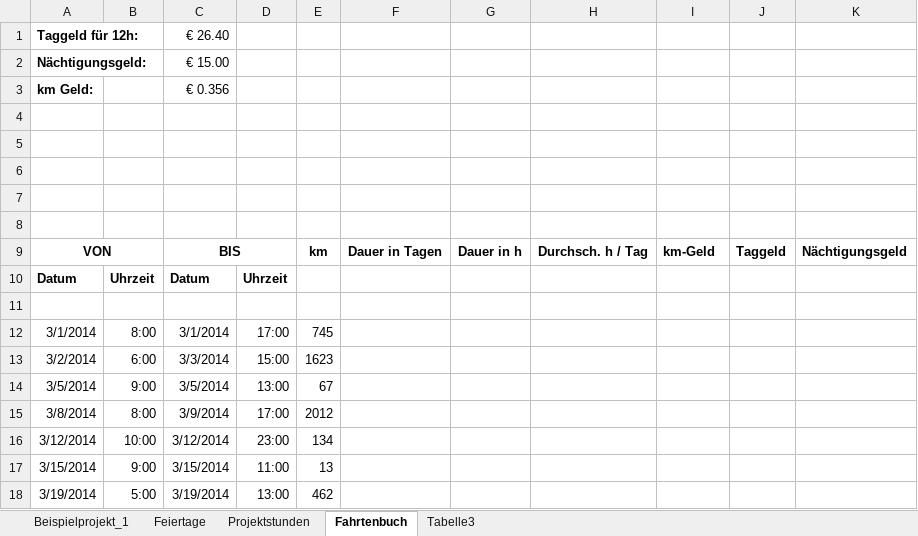
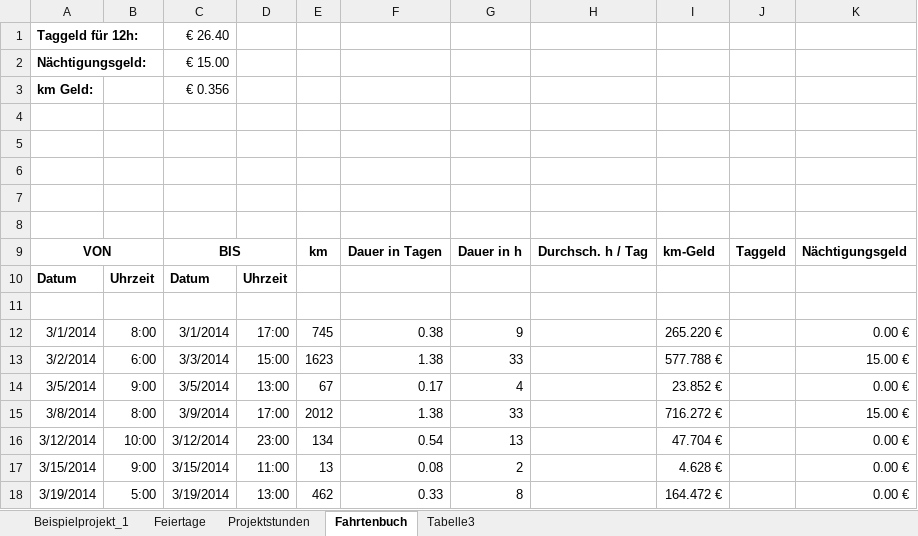
Before and after one commit to MoritzGoeckel/ExcelExercise, an Excel workbook: 01/hü_170315_moritz_goeckel.xlsx, sheet Fahrtenbuch, drawn as a sheet; values as stored, in another font and other column widths than the file's, no borders; the diff names each change by its address in the sheet, - before the commit and + after, or states it on an @@ line.

```diff
--- a/01/hü_170315_moritz_goeckel.xlsx (sheet Fahrtenbuch)
+++ b/01/hü_170315_moritz_goeckel.xlsx (sheet Fahrtenbuch)
-F12: (empty)
+F12: 0.38
-G12: (empty)
+G12: 9
-I12: (empty)
+I12: 265.220 €
-K12: (empty)
+K12: 0.00 €
-F13: (empty)
+F13: 1.38
-G13: (empty)
+G13: 33
-I13: (empty)
+I13: 577.788 €
-K13: (empty)
+K13: 15.00 €
-F14: (empty)
+F14: 0.17
-G14: (empty)
+G14: 4
-I14: (empty)
+I14: 23.852 €
-K14: (empty)
+K14: 0.00 €
-F15: (empty)
+F15: 1.38
-G15: (empty)
+G15: 33
-I15: (empty)
+I15: 716.272 €
-K15: (empty)
+K15: 15.00 €
-F16: (empty)
+F16: 0.54
-G16: (empty)
+G16: 13
-I16: (empty)
+I16: 47.704 €
-K16:K18: (empty)
+K16:K18: 0.00 €
-F17: (empty)
+F17: 0.08
-G17: (empty)
+G17: 2
-I17: (empty)
+I17: 4.628 €
-F18: (empty)
+F18: 0.33
-G18: (empty)
+G18: 8
-I18: (empty)
+I18: 164.472 €
```
Also changed, not shown: sheet Projektstunden, sheet Beispielprojekt_1.
